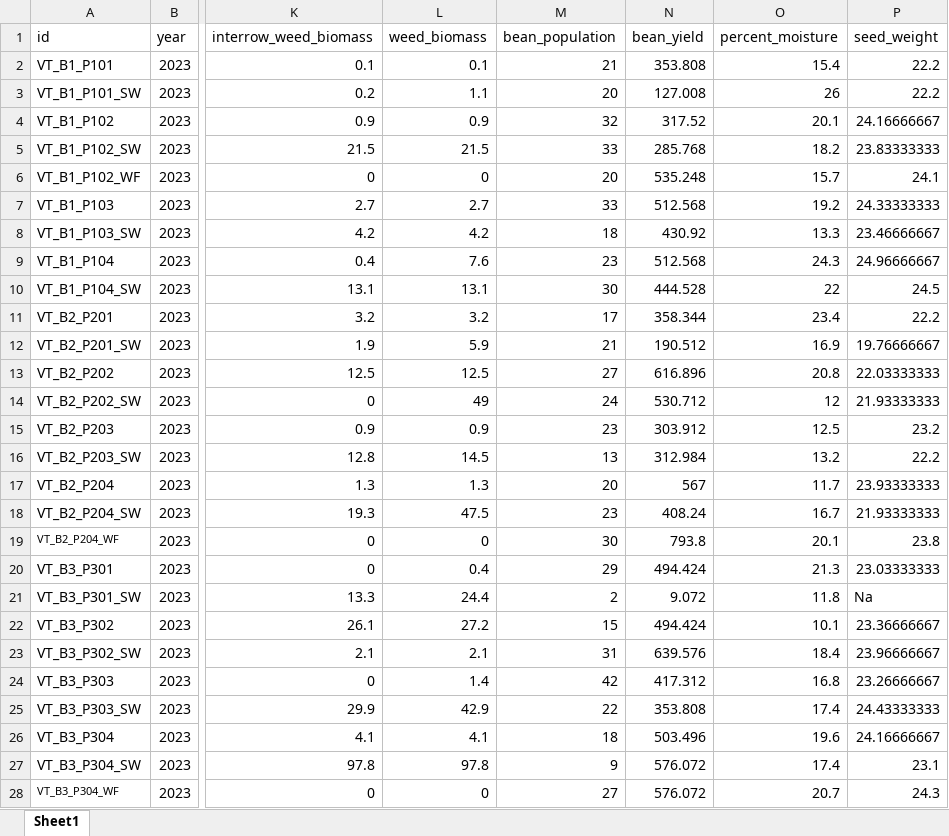
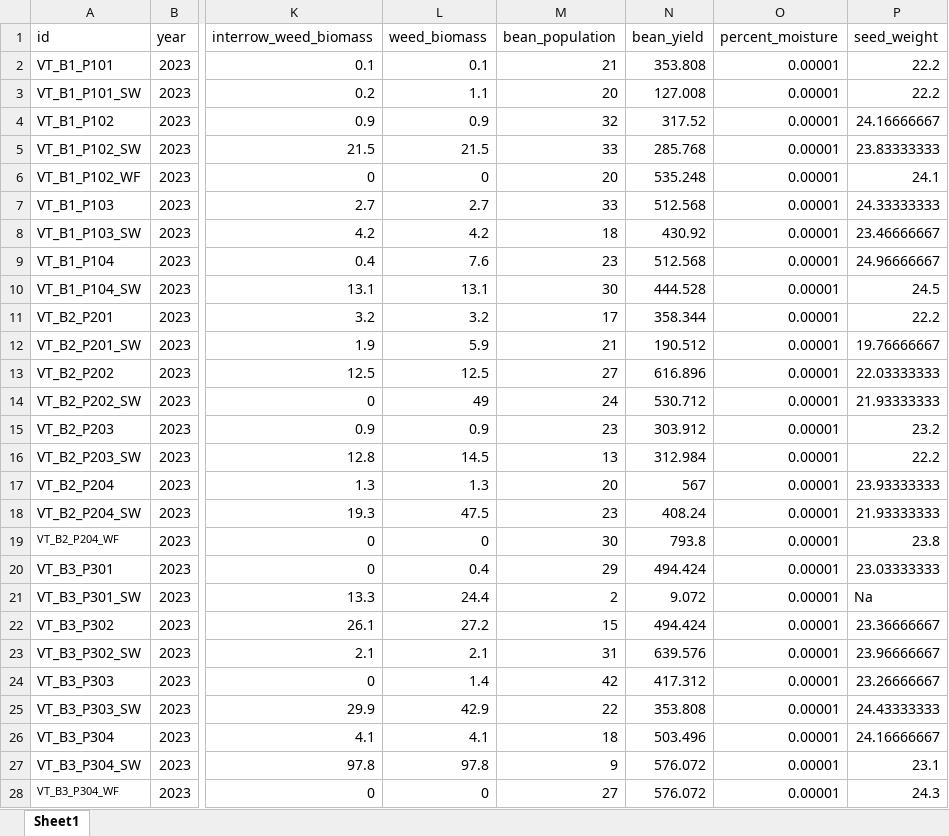
Before and after one commit to ericyoungerman/IMT, an Excel workbook: data/raw/vermont_raw_2023.xlsx, sheet Sheet1, drawn as a sheet; only a part is shown, gaps mark what is left out; values as stored, in another font and other column widths than the file's, no borders; the diff covers the shown part only; the diff names each change by its address in the sheet, - before the commit and + after, or states it on an @@ line.

```diff
--- a/data/raw/vermont_raw_2023.xlsx (sheet Sheet1)
+++ b/data/raw/vermont_raw_2023.xlsx (sheet Sheet1)
-O2 (percent_moisture): 15.4
+O2 (percent_moisture): 0.00001
-O3 (percent_moisture): 26
+O3 (percent_moisture): 0.00001
-O4 (percent_moisture): 20.1
+O4 (percent_moisture): 0.00001
-O5 (percent_moisture): 18.2
+O5 (percent_moisture): 0.00001
-O6 (percent_moisture): 15.7
+O6 (percent_moisture): 0.00001
-O7 (percent_moisture): 19.2
+O7 (percent_moisture): 0.00001
-O8 (percent_moisture): 13.3
+O8 (percent_moisture): 0.00001
-O9 (percent_moisture): 24.3
+O9 (percent_moisture): 0.00001
-O10 (percent_moisture): 22
+O10 (percent_moisture): 0.00001
-O11 (percent_moisture): 23.4
+O11 (percent_moisture): 0.00001
-O12 (percent_moisture): 16.9
+O12 (percent_moisture): 0.00001
-O13 (percent_moisture): 20.8
+O13 (percent_moisture): 0.00001
-O14 (percent_moisture): 12
+O14 (percent_moisture): 0.00001
-O15 (percent_moisture): 12.5
+O15 (percent_moisture): 0.00001
-O16 (percent_moisture): 13.2
+O16 (percent_moisture): 0.00001
-O17 (percent_moisture): 11.7
+O17 (percent_moisture): 0.00001
-O18 (percent_moisture): 16.7
+O18 (percent_moisture): 0.00001
-O19 (percent_moisture): 20.1
+O19 (percent_moisture): 0.00001
-O20 (percent_moisture): 21.3
+O20 (percent_moisture): 0.00001
-O21 (percent_moisture): 11.8
+O21 (percent_moisture): 0.00001
-O22 (percent_moisture): 10.1
+O22 (percent_moisture): 0.00001
-O23 (percent_moisture): 18.4
+O23 (percent_moisture): 0.00001
-O24 (percent_moisture): 16.8
+O24 (percent_moisture): 0.00001
-O25 (percent_moisture): 17.4
+O25 (percent_moisture): 0.00001
-O26 (percent_moisture): 19.6
+O26 (percent_moisture): 0.00001
-O27 (percent_moisture): 17.4
+O27 (percent_moisture): 0.00001
-O28 (percent_moisture): 20.7
+O28 (percent_moisture): 0.00001
```
Also changed, not shown: 9 edited cells elsewhere in this sheet, data/raw/maine_raw_2024.xlsx, data/raw/maine_raw_2025.xlsx, 11 other files.
